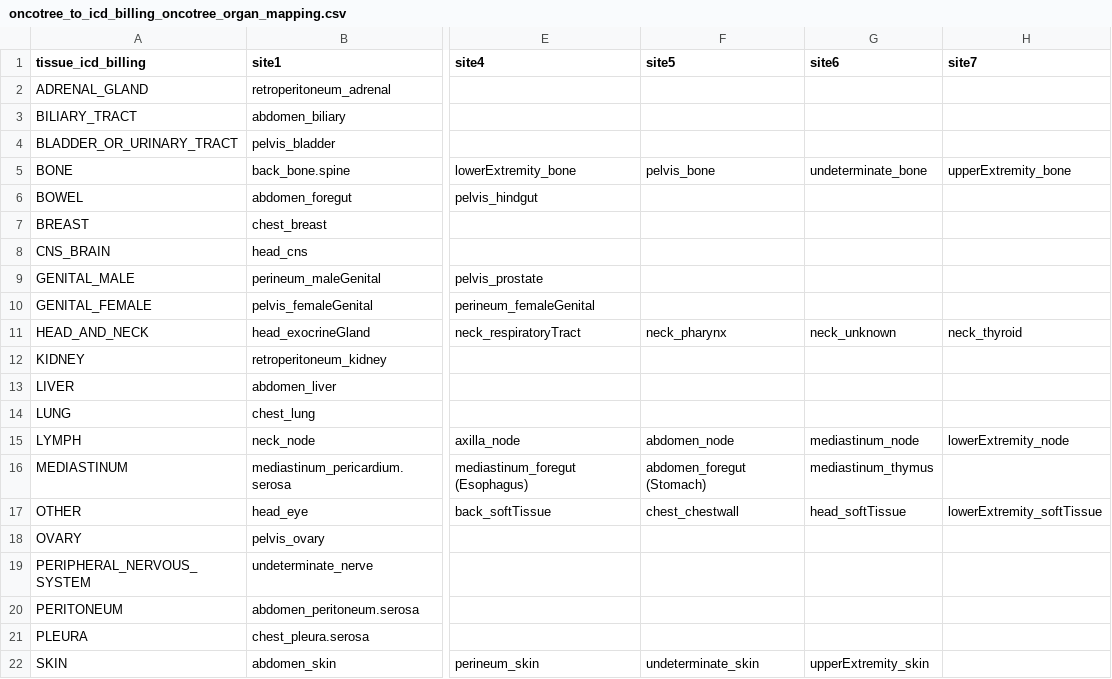
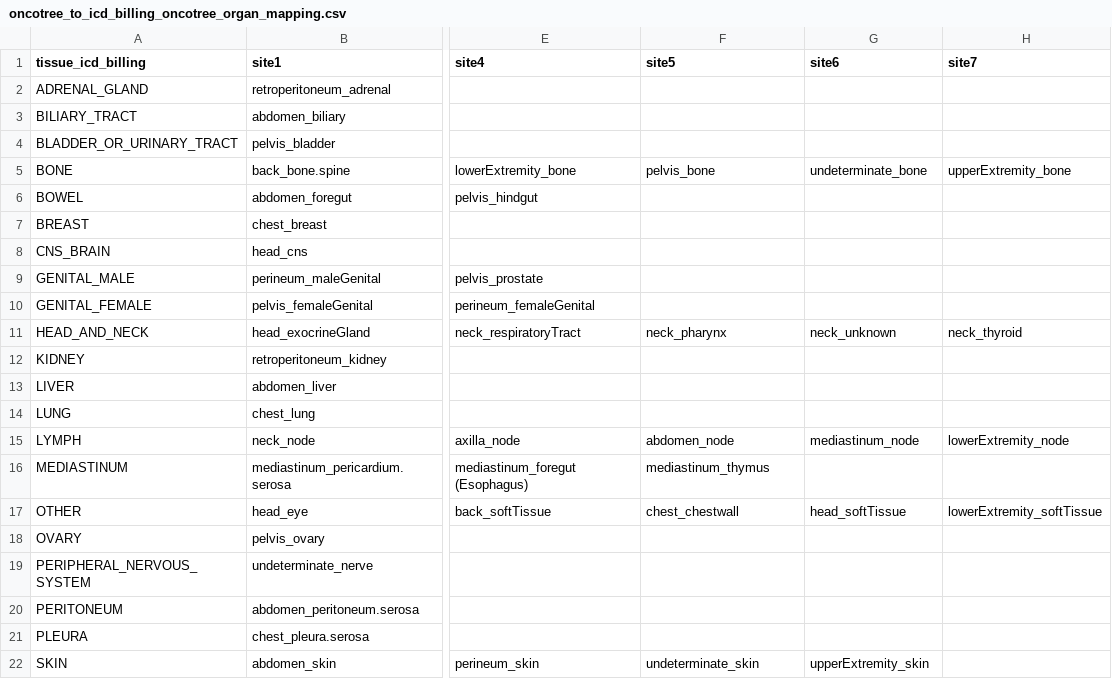
Before and after one commit to clinical-data-mining/organ-site-mapping, a CSV file: mappings/oncotree_to_icd_billing_oncotree_organ_mapping.csv, drawn as a sheet; only a part is shown, gaps mark what is left out; the diff names each change by its address in the sheet, - before the commit and + after, or states it on an @@ line.

```diff
--- a/mappings/oncotree_to_icd_billing_oncotree_organ_mapping.csv
+++ b/mappings/oncotree_to_icd_billing_oncotree_organ_mapping.csv
-F16 (site5): abdomen_foregut (Stomach)
+F16 (site5): mediastinum_thymus
-G16 (site6): mediastinum_thymus
+G16 (site6): (empty)
```
Also changed, not shown: mappings/map_icd_codes_to_rdn_sites.csv, 2 other files.
